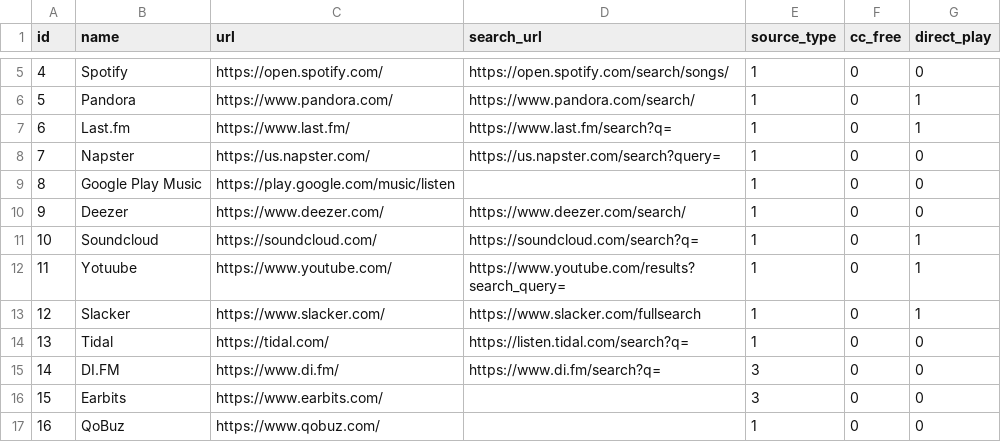
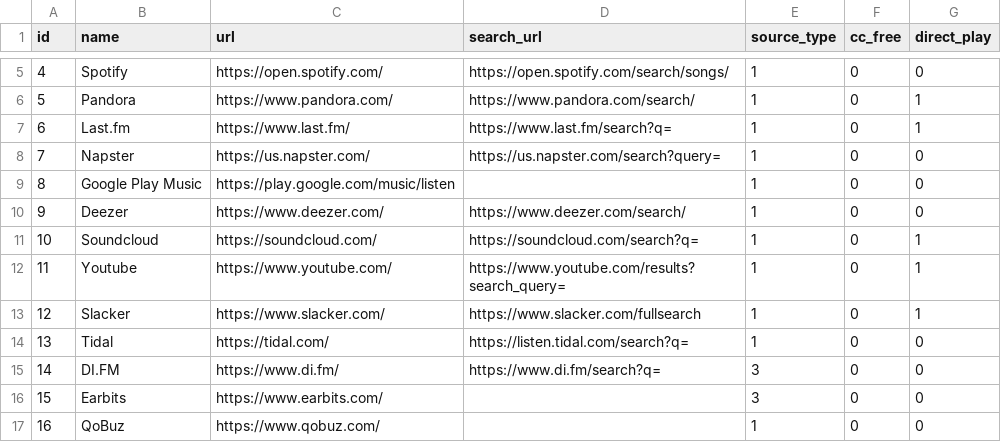
Before and after one commit to sandcobainer/websamplr-rest-api, a CSV file: sources.csv, drawn as a sheet; only a part is shown, gaps mark what is left out.

Commit message:
updated sources.json

```diff
--- a/sources.csv
+++ b/sources.csv
@@ -11,3 +11,3 @@ id,name,url,search_url,source_type,cc_free,direct_play
 10,Soundcloud,https://soundcloud.com/,https://soundcloud.com/search?q=,1,0,1
-11,Yotuube,https://www.youtube.com/,https://www.youtube.com/results?search_query=,1,0,1
+11,Youtube,https://www.youtube.com/,https://www.youtube.com/results?search_query=,1,0,1
 12,Slacker,https://www.slacker.com/,https://www.slacker.com/fullsearch,1,0,1
```
Also changed, not shown: 2 other files.
